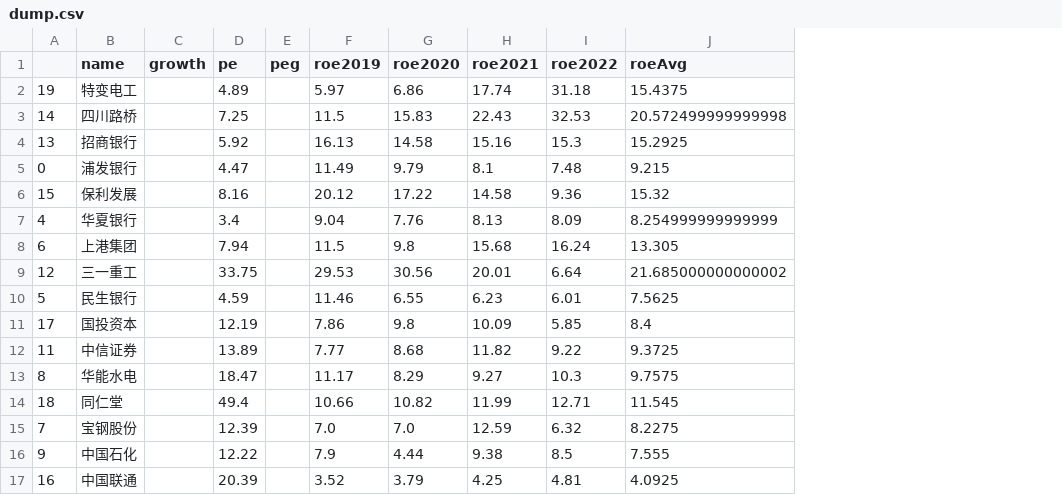
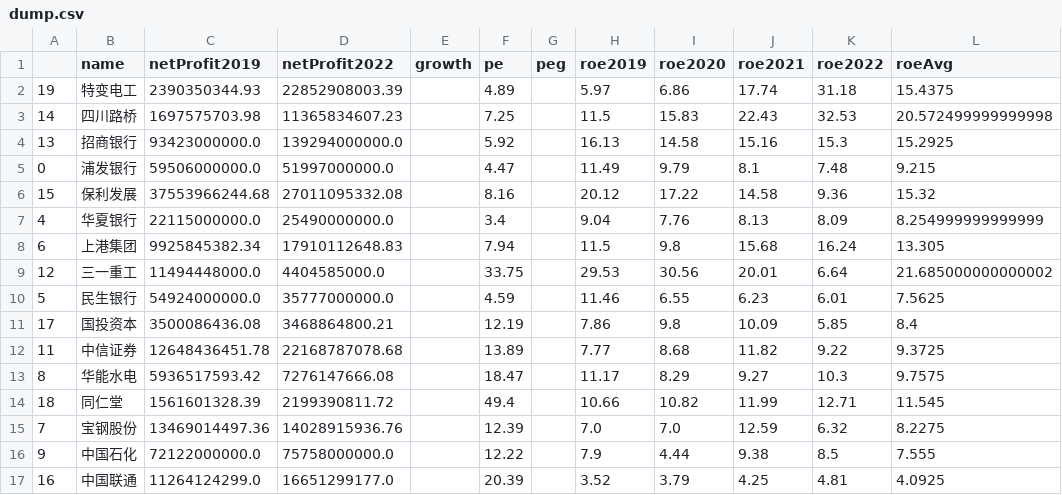
Before and after one commit to darkinglight/help, a CSV file: python/baostock/dump.csv, drawn as a sheet; only a part is shown; the diff names each change by its address in the sheet, - before the commit and + after, or states it on an @@ line.

```diff
--- a/python/baostock/dump.csv
+++ b/python/baostock/dump.csv
+column C (netProfit2019), rows 2-17: 2390350344.93 | 1697575703.98 | 93423000000.0 | 59506000000.0 | 37553966244.68 | 22115000000.0 | 9925845382.34 | 11494448000.0 | 54924000000.0 | 3500086436.08 | 12648436451.78 | 5936517593.42 | 1561601328.39 | 13469014497.36 | 72122000000.0 | 11264124299.0
+column D (netProfit2022), rows 2-17: 22852908003.39 | 11365834607.23 | 139294000000.0 | 51997000000.0 | 27011095332.08 | 25490000000.0 | 17910112648.83 | 4404585000.0 | 35777000000.0 | 3468864800.21 | 22168787078.68 | 7276147666.08 | 2199390811.72 | 14028915936.76 | 75758000000.0 | 16651299177.0
```
Also changed, not shown: 1 other file.
